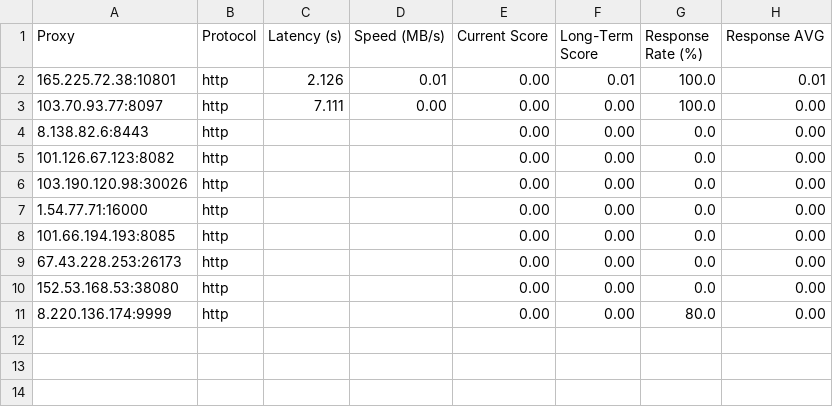
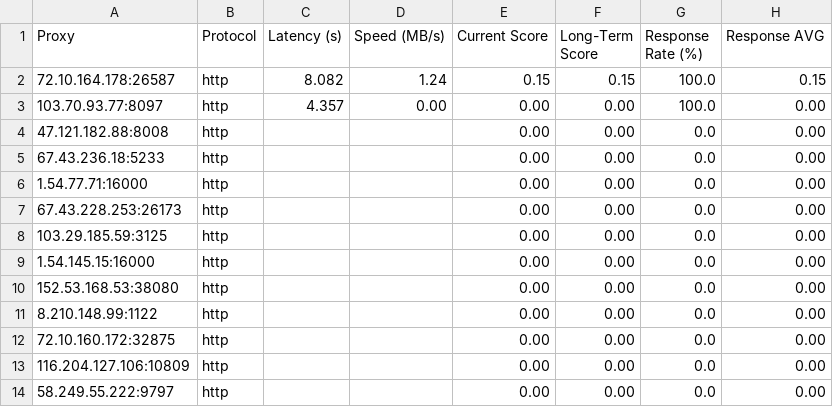
Before and after one commit to MuRongPIG/Proxy-Master, a CSV file: Output/proxy_benchmark_results.csv, drawn as a sheet.

```diff
--- a/Output/proxy_benchmark_results.csv
+++ b/Output/proxy_benchmark_results.csv
@@ -1,11 +1,14 @@
 Proxy,Protocol,Latency (s),Speed (MB/s),Current Score,Long-Term Score,Response Rate (%),Response AVG
-165.225.72.38:10801,http,2.126,0.01,0.00,0.01,100.0,0.01
-103.70.93.77:8097,http,7.111,0.00,0.00,0.00,100.0,0.00
-8.138.82.6:8443,http,,,0.00,0.00,0.0,0.00
-101.126.67.123:8082,http,,,0.00,0.00,0.0,0.00
-103.190.120.98:30026,http,,,0.00,0.00,0.0,0.00
+72.10.164.178:26587,http,8.082,1.24,0.15,0.15,100.0,0.15
+103.70.93.77:8097,http,4.357,0.00,0.00,0.00,100.0,0.00
+47.121.182.88:8008,http,,,0.00,0.00,0.0,0.00
+67.43.236.18:5233,http,,,0.00,0.00,0.0,0.00
 1.54.77.71:16000,http,,,0.00,0.00,0.0,0.00
-101.66.194.193:8085,http,,,0.00,0.00,0.0,0.00
 67.43.228.253:26173,http,,,0.00,0.00,0.0,0.00
+103.29.185.59:3125,http,,,0.00,0.00,0.0,0.00
+1.54.145.15:16000,http,,,0.00,0.00,0.0,0.00
 152.53.168.53:38080,http,,,0.00,0.00,0.0,0.00
-8.220.136.174:9999,http,,,0.00,0.00,80.0,0.00
+8.210.148.99:1122,http,,,0.00,0.00,0.0,0.00
+72.10.160.172:32875,http,,,0.00,0.00,0.0,0.00
+116.204.127.106:10809,http,,,0.00,0.00,0.0,0.00
+58.249.55.222:9797,http,,,0.00,0.00,0.0,0.00
```
Also changed, not shown: Output/proxy_history.csv, 3 other files.
